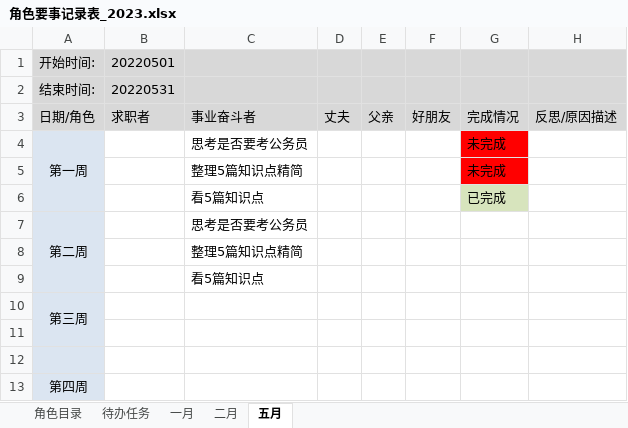
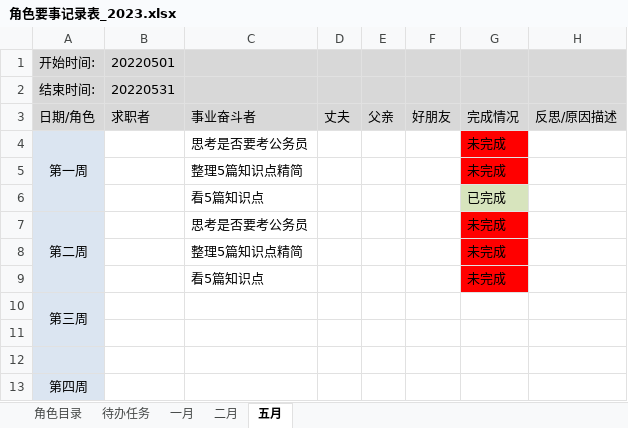
Before and after one commit to monkeyGeek369/icarus_monkeyGeek_source, an Excel workbook: file/personal/roleImportant/角色要事记录表_2023.xlsx, sheet 五月, drawn as a sheet; values as stored, in another font and other column widths than the file's, no borders; the diff names each change by its address in the sheet, - before the commit and + after, or states it on an @@ line.

```diff
--- a/file/personal/roleImportant/角色要事记录表_2023.xlsx (sheet 五月)
+++ b/file/personal/roleImportant/角色要事记录表_2023.xlsx (sheet 五月)
-G7:G9: (empty)
+G7:G9: 未完成
-G7:G9 fill: none
+G7:G9 fill: #FF0000
```
Also changed, not shown: sheet 待办任务, sheet 角色目录, hidden cells, 3 other files.
